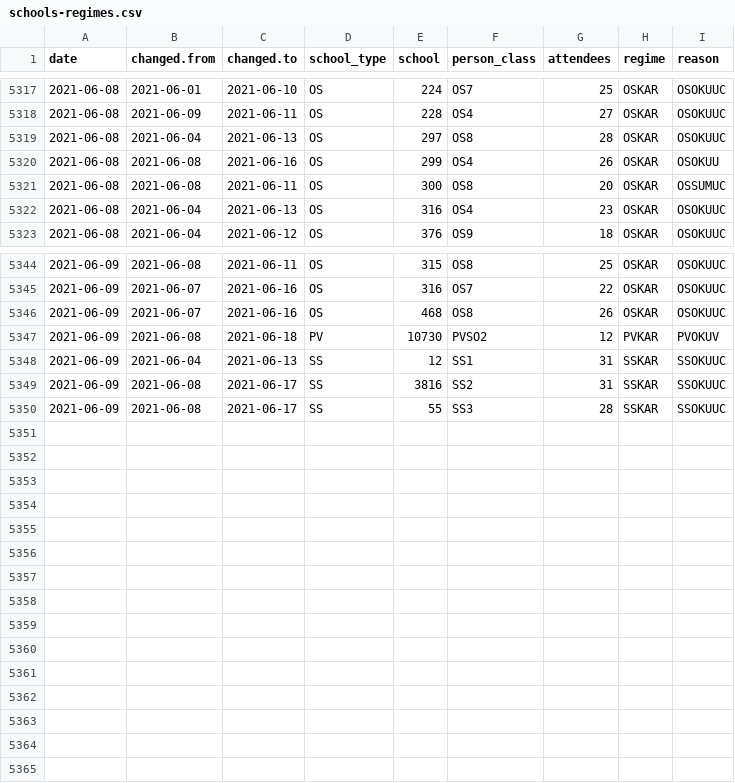
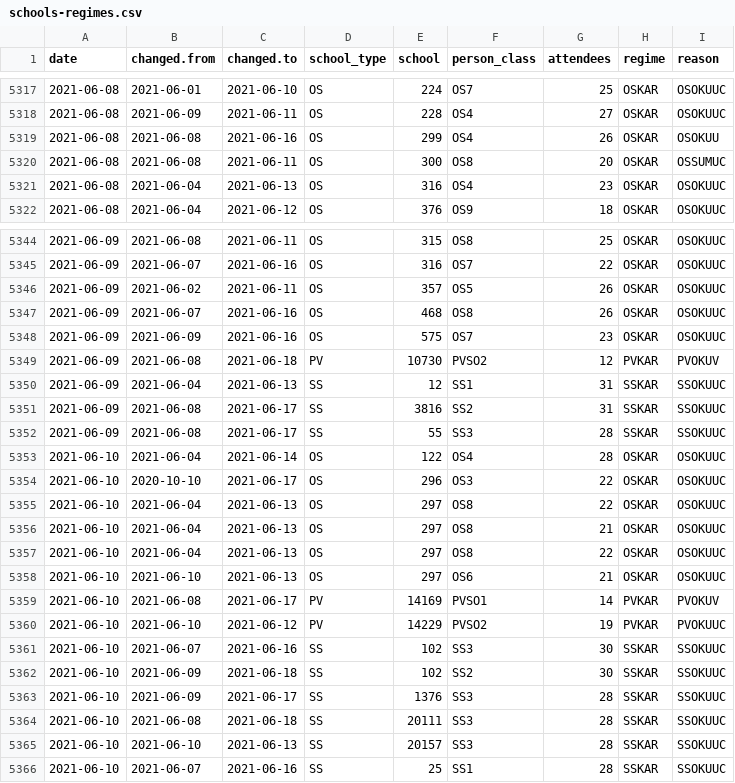
Before and after one commit to romunov/data, a CSV file: csv/schools-regimes.csv, drawn as a sheet; only a part is shown, gaps mark what is left out; the diff covers the shown part only.

```diff
--- a/csv/schools-regimes.csv
+++ b/csv/schools-regimes.csv
@@ -5318,3 +5318,2 @@ date,changed.from,changed.to,school_type,school,person_class,attendees,regime,re
 2021-06-08,2021-06-09,2021-06-11,OS,228,OS4,27,OSKAR,OSOKUUC
-2021-06-08,2021-06-04,2021-06-13,OS,297,OS8,28,OSKAR,OSOKUUC
 2021-06-08,2021-06-08,2021-06-16,OS,299,OS4,26,OSKAR,OSOKUU
@@ -5345,3 +5345,5 @@ date,changed.from,changed.to,school_type,school,person_class,attendees,regime,re
 2021-06-09,2021-06-07,2021-06-16,OS,316,OS7,22,OSKAR,OSOKUUC
+2021-06-09,2021-06-02,2021-06-11,OS,357,OS5,26,OSKAR,OSOKUUC
 2021-06-09,2021-06-07,2021-06-16,OS,468,OS8,26,OSKAR,OSOKUUC
+2021-06-09,2021-06-09,2021-06-16,OS,575,OS7,23,OSKAR,OSOKUUC
 2021-06-09,2021-06-08,2021-06-18,PV,10730,PVSO2,12,PVKAR,PVOKUV
@@ -5350 +5352,15 @@ date,changed.from,changed.to,school_type,school,person_class,attendees,regime,re
 2021-06-09,2021-06-08,2021-06-17,SS,55,SS3,28,SSKAR,SSOKUUC
+2021-06-10,2021-06-04,2021-06-14,OS,122,OS4,28,OSKAR,OSOKUUC
+2021-06-10,2020-10-10,2021-06-17,OS,296,OS3,22,OSKAR,OSOKUUC
+2021-06-10,2021-06-04,2021-06-13,OS,297,OS8,22,OSKAR,OSOKUUC
+2021-06-10,2021-06-04,2021-06-13,OS,297,OS8,21,OSKAR,OSOKUUC
+2021-06-10,2021-06-04,2021-06-13,OS,297,OS8,22,OSKAR,OSOKUUC
+2021-06-10,2021-06-10,2021-06-13,OS,297,OS6,21,OSKAR,OSOKUUC
+2021-06-10,2021-06-08,2021-06-17,PV,14169,PVSO1,14,PVKAR,PVOKUV
+2021-06-10,2021-06-10,2021-06-12,PV,14229,PVSO2,19,PVKAR,PVOKUUC
+2021-06-10,2021-06-07,2021-06-16,SS,102,SS3,30,SSKAR,SSOKUUC
+2021-06-10,2021-06-09,2021-06-18,SS,102,SS2,30,SSKAR,SSOKUUC
+2021-06-10,2021-06-09,2021-06-17,SS,1376,SS3,28,SSKAR,SSOKUUC
+2021-06-10,2021-06-08,2021-06-18,SS,20111,SS3,28,SSKAR,SSOKUUC
+2021-06-10,2021-06-10,2021-06-13,SS,20157,SS3,28,SSKAR,SSOKUUC
+2021-06-10,2021-06-07,2021-06-16,SS,25,SS1,28,SSKAR,SSOKUUC
```
Also changed, not shown: 1 added row elsewhere in this file, csv/schools-cases.csv, 3 other files.
